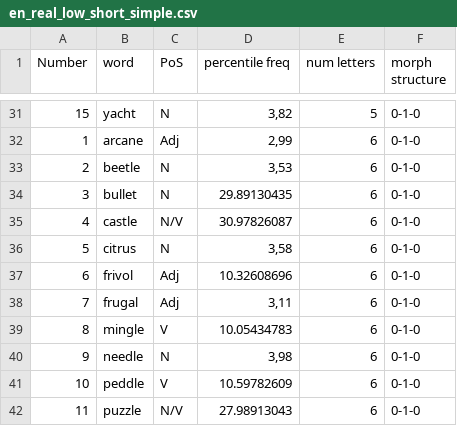
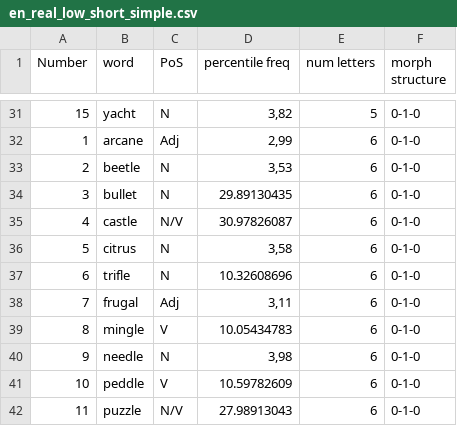
Before and after one commit to danieldager/swp-model, a CSV file: data/test_dataset_real/en_real_low_short_simple.csv, drawn as a sheet; only a part is shown, gaps mark what is left out.

```diff
--- a/data/test_dataset_real/en_real_low_short_simple.csv
+++ b/data/test_dataset_real/en_real_low_short_simple.csv
@@ -36,3 +36,3 @@ Number,word,PoS,percentile freq,num letters,morph structure
 5,citrus,N,"3,58",6,0-1-0
-6,frivol,Adj,10.32608696,6,0-1-0
+6,trifle,N,10.32608696,6,0-1-0
 7,frugal,Adj,"3,11",6,0-1-0
```
Also changed, not shown: 3 other files.
